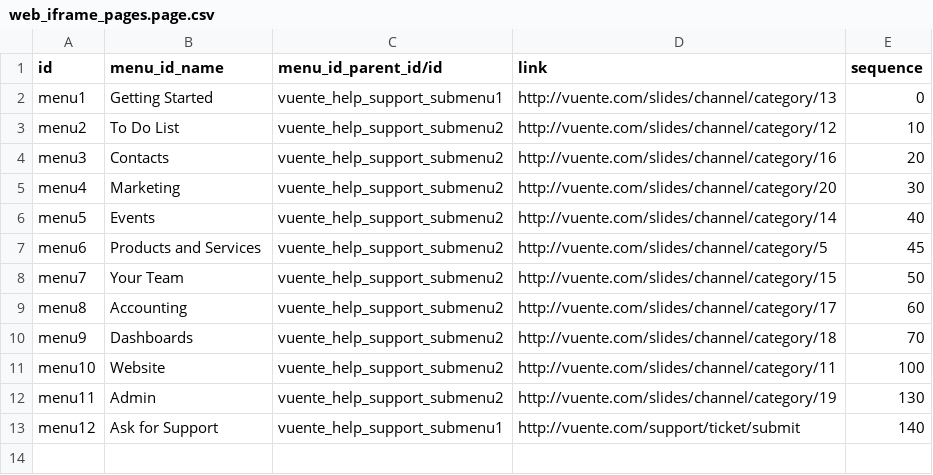
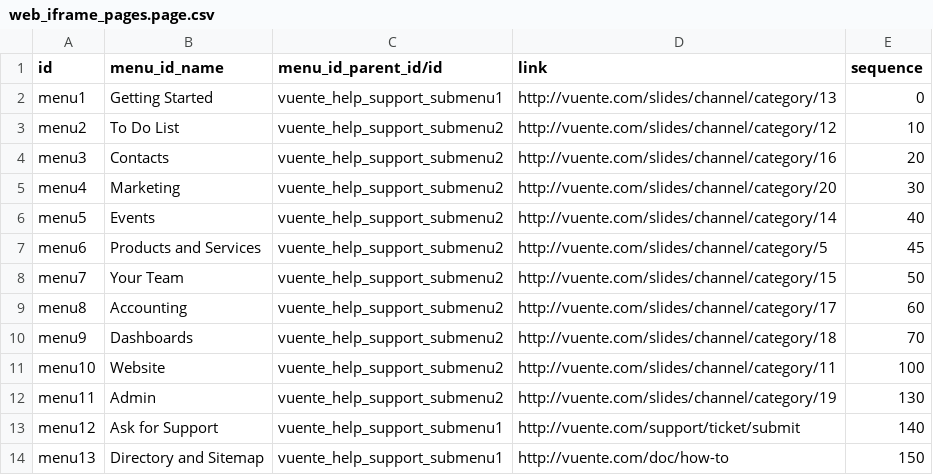
Before and after one commit to dhp-denero/NonPaid, a CSV file: vuente_help_support/data/web_iframe_pages.page.csv, drawn as a sheet.

Commit message:
Added new menu line
Added Directory and Sitemap menu

```diff
--- a/vuente_help_support/data/web_iframe_pages.page.csv
+++ b/vuente_help_support/data/web_iframe_pages.page.csv
@@ -13 +13,2 @@
 "menu12","Ask for Support","vuente_help_support_submenu1","http://vuente.com/support/ticket/submit","140"
+"menu13","Directory and Sitemap","vuente_help_support_submenu1","http://vuente.com/doc/how-to","150"
```
